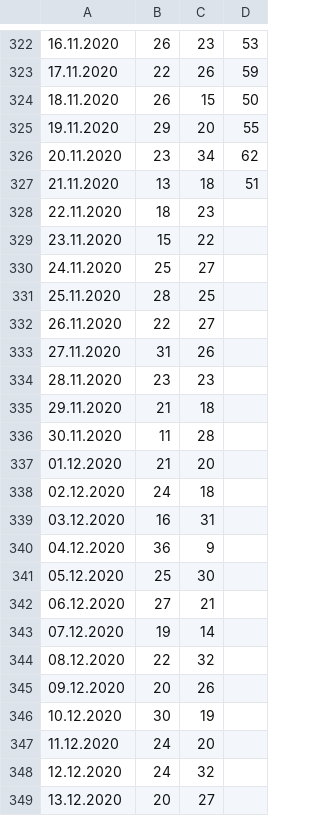
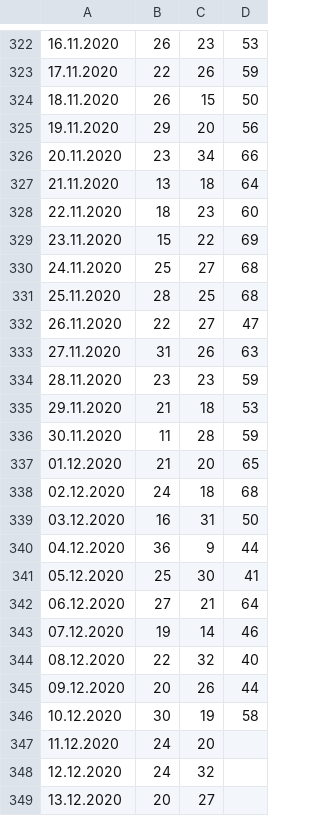
Before and after one commit to csahin73/coloured-map, a CSV file: data/Gaziantep.csv, drawn as a sheet; only a part is shown, gaps mark what is left out; the diff covers the shown part only.

```diff
--- a/data/Gaziantep.csv
+++ b/data/Gaziantep.csv
@@ -325,22 +325,22 @@
-19.11.2020;29;20;55;
-20.11.2020;23;34;62;
-21.11.2020;13;18;51;
-22.11.2020;18;23;;
-23.11.2020;15;22;;
-24.11.2020;25;27;;
-25.11.2020;28;25;;
-26.11.2020;22;27;;
-27.11.2020;31;26;;
-28.11.2020;23;23;;
-29.11.2020;21;18;;
-30.11.2020;11;28;;
-01.12.2020;21;20;;
-02.12.2020;24;18;;
-03.12.2020;16;31;;
-04.12.2020;36;9;;
-05.12.2020;25;30;;
-06.12.2020;27;21;;
-07.12.2020;19;14;;
-08.12.2020;22;32;;
-09.12.2020;20;26;;
-10.12.2020;30;19;;
+19.11.2020;29;20;56;;
+20.11.2020;23;34;66;;
+21.11.2020;13;18;64;;
+22.11.2020;18;23;60;;
+23.11.2020;15;22;69;;
+24.11.2020;25;27;68;;
+25.11.2020;28;25;68;;
+26.11.2020;22;27;47;;
+27.11.2020;31;26;63;;
+28.11.2020;23;23;59;;
+29.11.2020;21;18;53;;
+30.11.2020;11;28;59;;
+01.12.2020;21;20;65;;
+02.12.2020;24;18;68;;
+03.12.2020;16;31;50;;
+04.12.2020;36;9;44;;
+05.12.2020;25;30;41;;
+06.12.2020;27;21;64;;
+07.12.2020;19;14;46;;
+08.12.2020;22;32;40;;
+09.12.2020;20;26;44;;
+10.12.2020;30;19;58;;
```
Also changed, not shown: 2 edited cells elsewhere in this file, data/hatay.csv, data/kayseri.csv, 25 other files.
